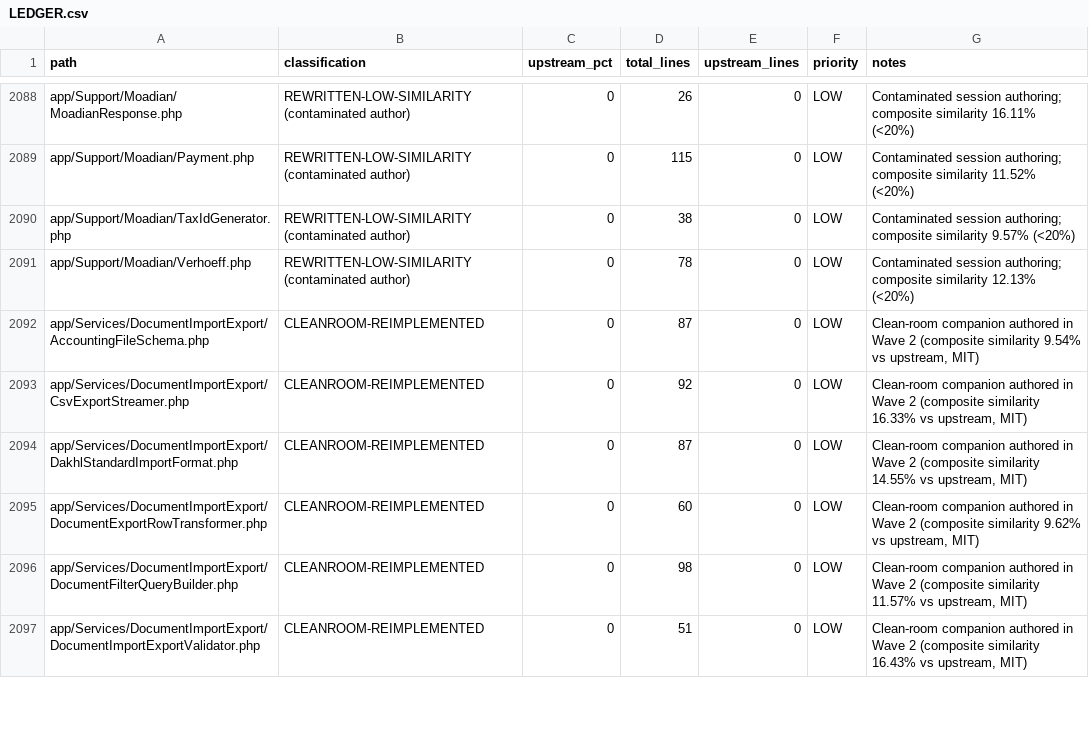
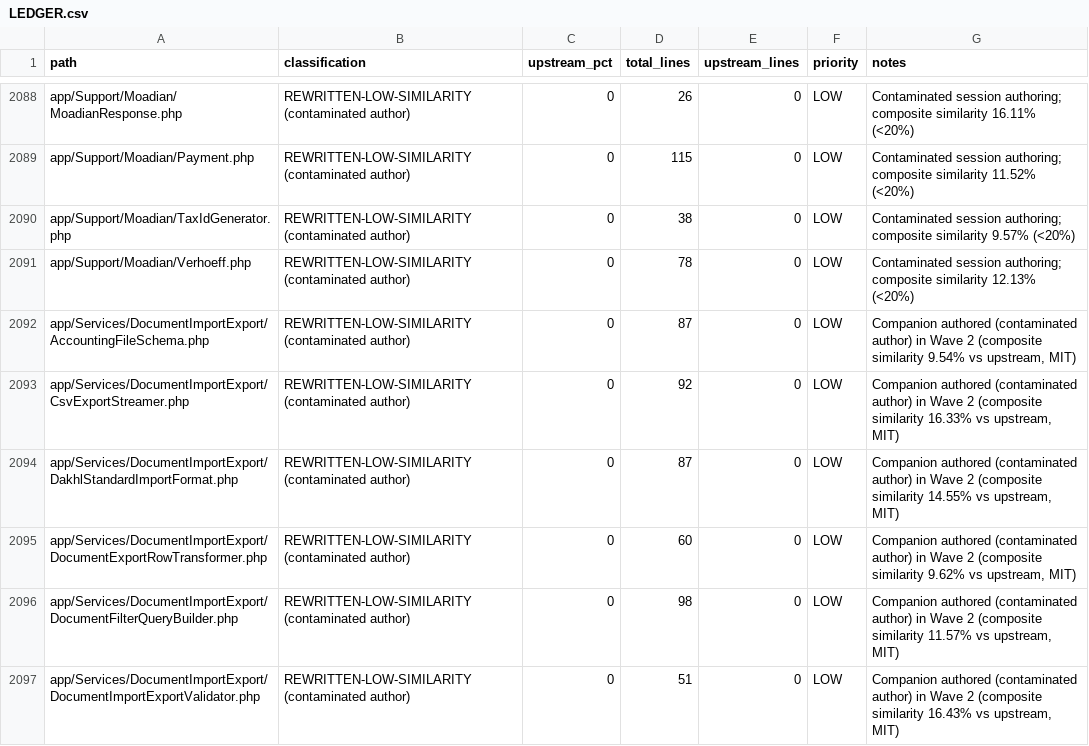
Before and after one commit to hadibehnampour0-sketch/HesaBora, a CSV file: docs/cleanroom/LEDGER.csv, drawn as a sheet; only a part is shown, gaps mark what is left out; the diff covers the shown part only.

Commit message:
chore(cleanroom): audit remediation, dual similarity measure, native sodium, and status roadmap
- Relabeled 17 Wave-2 files in LEDGER.csv to REWRITTEN-LOW-SIMILARITY (contaminated author)
- Added Measure 2 (Normalized Structural AST 6-gram Shingle) in tools/similarity_scan.py and generated dual reports
- Documented bit-for-bit SHA-256 hash comparison for NativePHP Electron templates in docs/cleanroom/EVIDENCE_NATIVEPHP_HASHES.md
- Updated LicenseCrypto to prioritize native ext-sodium with sodium_compat fallback and boot self-test
- Marked dakhl-root-2026 as DEV-ONLY and authored docs/licensing/KEY_ROTATION_GUIDE.md
- Removed generateDemo/generateCustom references from docs/SECURITY_PERMISSION_MATRIX.md
- Replaced 'legal counsel sign-off' with 'Owner Release Gate (owner decision before first distribution)'
- Authored docs/cleanroom/STATUS.md analyzing 976 remaining derived files, wave risks, and 3 strategic paths

```diff
--- a/docs/cleanroom/LEDGER.csv
+++ b/docs/cleanroom/LEDGER.csv
@@ -2091,7 +2091,7 @@ app/Support/Moadian/TaxIdGenerator.php,REWRITTEN-LOW-SIMILARITY (contaminated au
 app/Support/Moadian/Verhoeff.php,REWRITTEN-LOW-SIMILARITY (contaminated author),0,78,0,LOW,Contaminated session authoring; composite similarity 12.13% (<20%)
-app/Services/DocumentImportExport/AccountingFileSchema.php,CLEANROOM-REIMPLEMENTED,0,87,0,LOW,"Clean-room companion authored in Wave 2 (composite similarity 9.54% vs upstream, MIT)"
-app/Services/DocumentImportExport/CsvExportStreamer.php,CLEANROOM-REIMPLEMENTED,0,92,0,LOW,"Clean-room companion authored in Wave 2 (composite similarity 16.33% vs upstream, MIT)"
-app/Services/DocumentImportExport/DakhlStandardImportFormat.php,CLEANROOM-REIMPLEMENTED,0,87,0,LOW,"Clean-room companion authored in Wave 2 (composite similarity 14.55% vs upstream, MIT)"
-app/Services/DocumentImportExport/DocumentExportRowTransformer.php,CLEANROOM-REIMPLEMENTED,0,60,0,LOW,"Clean-room companion authored in Wave 2 (composite similarity 9.62% vs upstream, MIT)"
-app/Services/DocumentImportExport/DocumentFilterQueryBuilder.php,CLEANROOM-REIMPLEMENTED,0,98,0,LOW,"Clean-room companion authored in Wave 2 (composite similarity 11.57% vs upstream, MIT)"
-app/Services/DocumentImportExport/DocumentImportExportValidator.php,CLEANROOM-REIMPLEMENTED,0,51,0,LOW,"Clean-room companion authored in Wave 2 (composite similarity 16.43% vs upstream, MIT)"
+app/Services/DocumentImportExport/AccountingFileSchema.php,REWRITTEN-LOW-SIMILARITY (contaminated author),0,87,0,LOW,"Companion authored (contaminated author) in Wave 2 (composite similarity 9.54% vs upstream, MIT)"
+app/Services/DocumentImportExport/CsvExportStreamer.php,REWRITTEN-LOW-SIMILARITY (contaminated author),0,92,0,LOW,"Companion authored (contaminated author) in Wave 2 (composite similarity 16.33% vs upstream, MIT)"
+app/Services/DocumentImportExport/DakhlStandardImportFormat.php,REWRITTEN-LOW-SIMILARITY (contaminated author),0,87,0,LOW,"Companion authored (contaminated author) in Wave 2 (composite similarity 14.55% vs upstream, MIT)"
+app/Services/DocumentImportExport/DocumentExportRowTransformer.php,REWRITTEN-LOW-SIMILARITY (contaminated author),0,60,0,LOW,"Companion authored (contaminated author) in Wave 2 (composite similarity 9.62% vs upstream, MIT)"
+app/Services/DocumentImportExport/DocumentFilterQueryBuilder.php,REWRITTEN-LOW-SIMILARITY (contaminated author),0,98,0,LOW,"Companion authored (contaminated author) in Wave 2 (composite similarity 11.57% vs upstream, MIT)"
+app/Services/DocumentImportExport/DocumentImportExportValidator.php,REWRITTEN-LOW-SIMILARITY (contaminated author),0,51,0,LOW,"Companion authored (contaminated author) in Wave 2 (composite similarity 16.43% vs upstream, MIT)"
```
Also changed, not shown: 93 edited cells elsewhere in this file, 15 other files.
